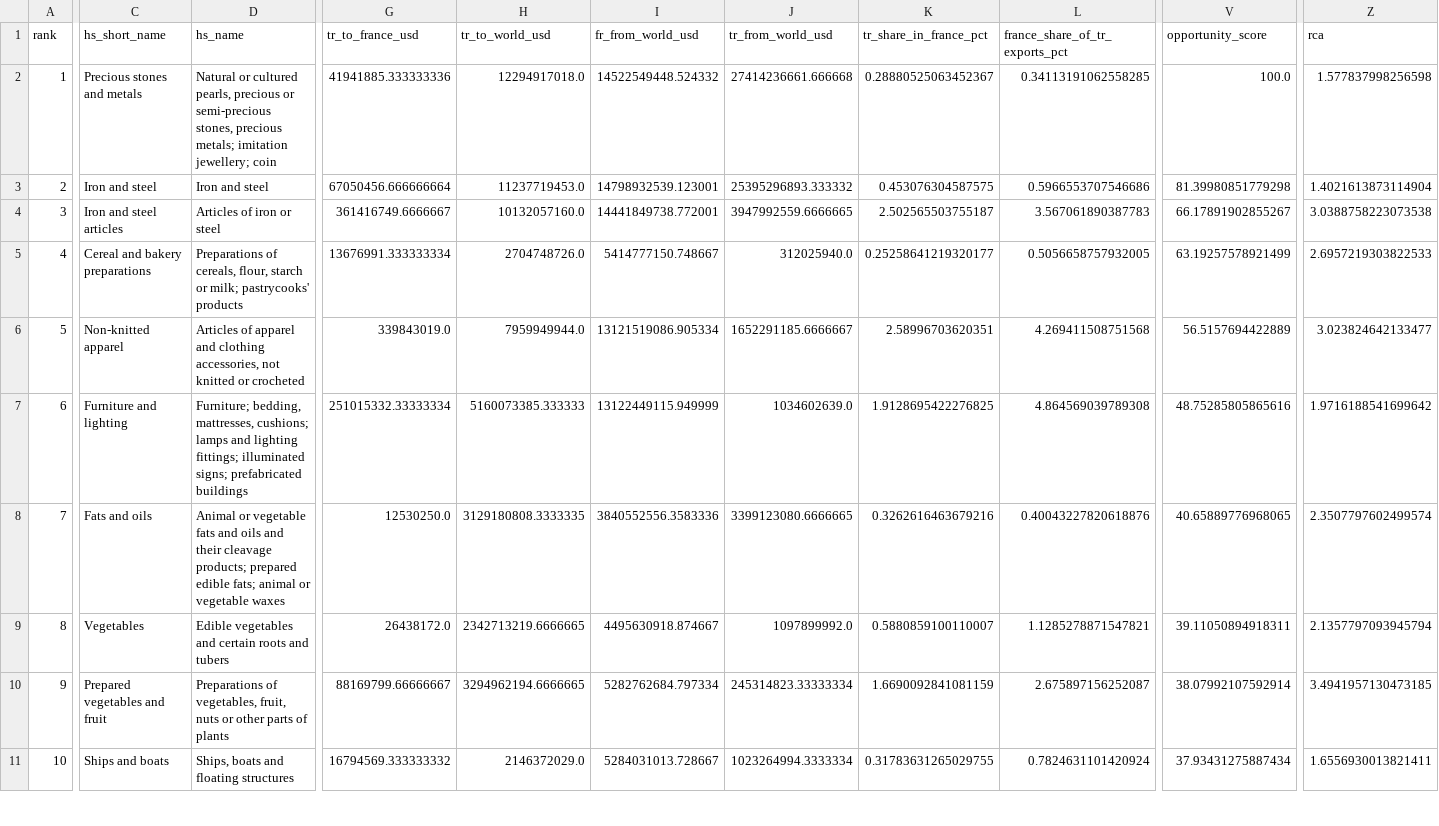
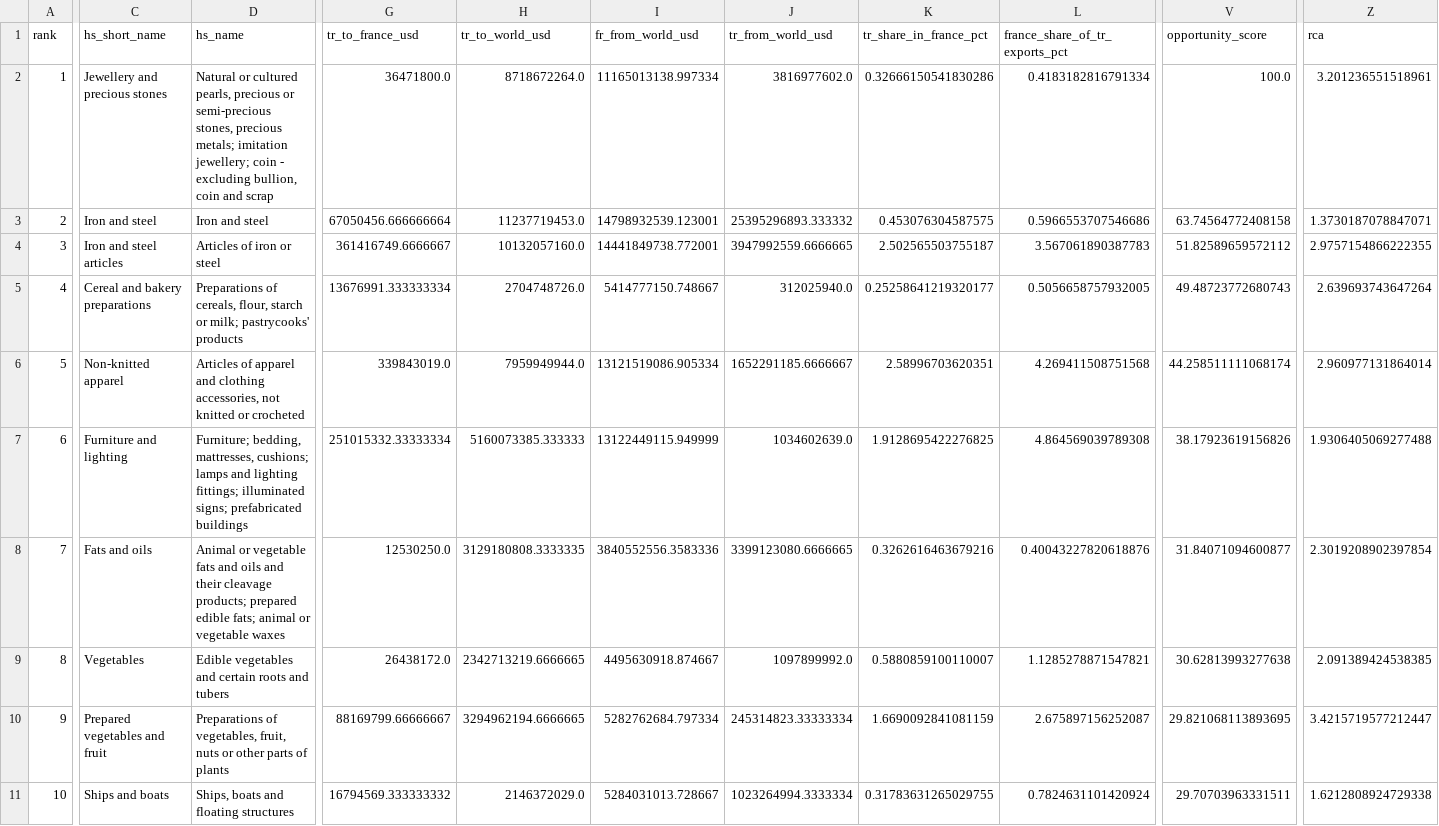
Before and after one commit to akgulniisa-cyber/turkey-france-trade-analysis, a CSV file: data/processed/opportunity_scores.csv, drawn as a sheet; only a part is shown, gaps mark what is left out; the diff covers the shown part only; the diff names each change by its address in the sheet, - before the commit and + after, or states it on an @@ line.

```diff
--- a/data/processed/opportunity_scores.csv
+++ b/data/processed/opportunity_scores.csv
-C2 (hs_short_name): Precious stones and metals
+C2 (hs_short_name): Jewellery and precious stones
-D2 (hs_name): …jewellery; coin
+D2 (hs_name): …jewellery; coin - excluding bullion, coin and scrap
-G2 (tr_to_france_usd): 41941885.333333336
+G2 (tr_to_france_usd): 36471800.0
-H2 (tr_to_world_usd): 12294917018.0
+H2 (tr_to_world_usd): 8718672264.0
-I2 (fr_from_world_usd): 14522549448.524332
+I2 (fr_from_world_usd): 11165013138.997334
-J2 (tr_from_world_usd): 27414236661.666668
+J2 (tr_from_world_usd): 3816977602.0
-K2 (tr_share_in_france_pct): 0.28880525063452367
+K2 (tr_share_in_france_pct): 0.32666150541830286
-L2 (france_share_of_tr_exports_pct): 0.34113191062558285
+L2 (france_share_of_tr_exports_pct): 0.4183182816791334
-Z2 (rca): 1.577837998256598
+Z2 (rca): 3.201236551518961
-V3 (opportunity_score): 81.39980851779298
+V3 (opportunity_score): 63.74564772408158
-Z3 (rca): 1.4021613873114904
+Z3 (rca): 1.3730187078847071
-V4 (opportunity_score): 66.17891902855267
+V4 (opportunity_score): 51.82589659572112
-Z4 (rca): 3.0388758223073538
+Z4 (rca): 2.9757154866222355
-V5 (opportunity_score): 63.19257578921499
+V5 (opportunity_score): 49.48723772680743
-Z5 (rca): 2.6957219303822533
+Z5 (rca): 2.639693743647264
-V6 (opportunity_score): 56.5157694422889
+V6 (opportunity_score): 44.258511111068174
-Z6 (rca): 3.023824642133477
+Z6 (rca): 2.960977131864014
-V7 (opportunity_score): 48.75285805865616
+V7 (opportunity_score): 38.17923619156826
-Z7 (rca): 1.9716188541699642
+Z7 (rca): 1.9306405069277488
-V8 (opportunity_score): 40.65889776968065
+V8 (opportunity_score): 31.84071094600877
-Z8 (rca): 2.3507797602499574
+Z8 (rca): 2.3019208902397854
-V9 (opportunity_score): 39.11050894918311
+V9 (opportunity_score): 30.62813993277638
-Z9 (rca): 2.1357797093945794
+Z9 (rca): 2.091389424538385
-V10 (opportunity_score): 38.07992107592914
+V10 (opportunity_score): 29.821068113893695
-Z10 (rca): 3.4941957130473185
+Z10 (rca): 3.4215719577212447
-V11 (opportunity_score): 37.93431275887434
+V11 (opportunity_score): 29.70703963331511
-Z11 (rca): 1.6556930013821411
+Z11 (rca): 1.6212808924729338
```
Also changed, not shown: 154 edited cells elsewhere in this file, data/processed/trade_panel.csv, 8 other files.
